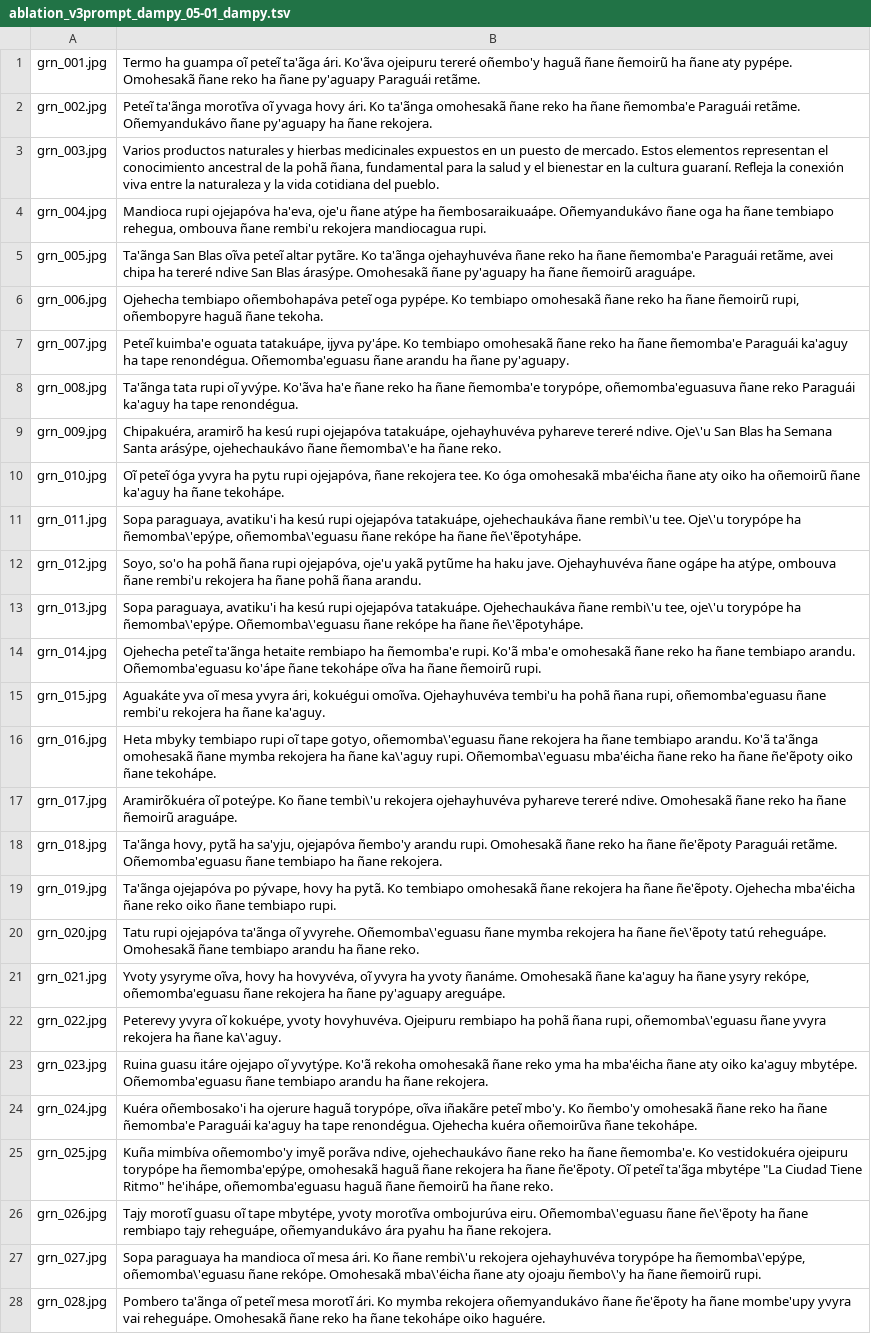
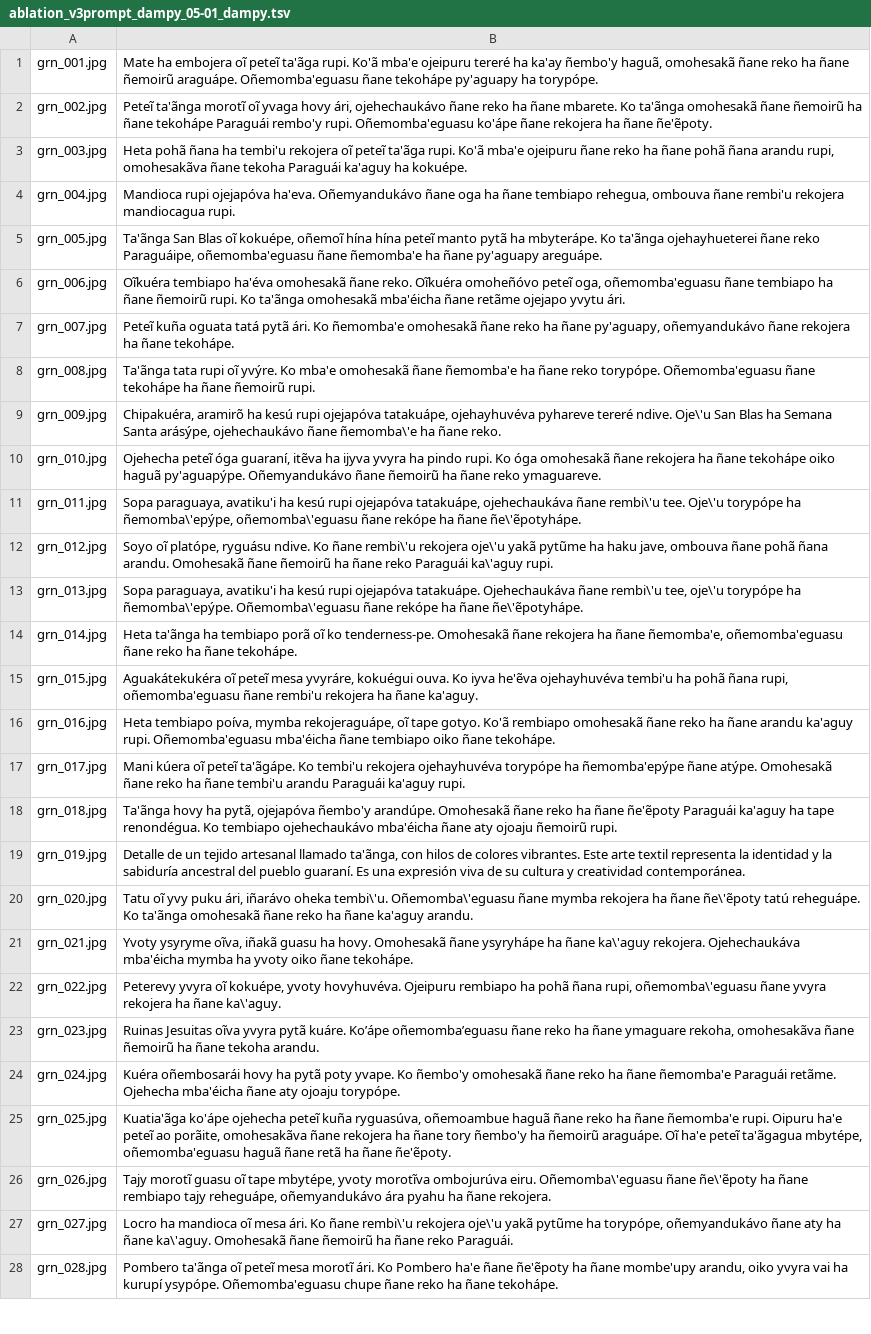
Before and after one commit to victorshi119/Cultural_Image_Captions_2026, a TSV file: outputs/ablation_v3prompt_dampy_05-01_dampy.tsv, drawn as a sheet; only a part is shown; the diff covers the shown part only; the diff names each change by its address in the sheet, - before the commit and + after, or states it on an @@ line.

```diff
--- a/outputs/ablation_v3prompt_dampy_05-01_dampy.tsv
+++ b/outputs/ablation_v3prompt_dampy_05-01_dampy.tsv
-B1: Termo ha guampa oĩ peteĩ ta'ãga ári. Ko'ãva ojeipuru tereré oñembo'y haguã ñane ñemoirũ ha ñane aty pypépe. Omohesakã ñane reko ha ñane py'aguapy Paraguái retãme.
+B1: Mate ha embojera oĩ peteĩ ta'ãga rupi. Ko'ã mba'e ojeipuru tereré ha ka'ay ñembo'y haguã, omohesakã ñane reko ha ñane ñemoirũ araguápe. Oñemomba'eguasu ñane tekohápe py'aguapy ha torypópe.
-B2: Peteĩ ta'ãnga morotĩva oĩ yvaga hovy ári. Ko ta'ãnga omohesakã ñane reko ha ñane ñemomba'e Paraguái retãme. Oñemyandukávo ñane py'aguapy ha ñane rekojera.
+B2: Peteĩ ta'ãnga morotĩ oĩ yvaga hovy ári, ojehechaukávo ñane reko ha ñane mbarete. Ko ta'ãnga omohesakã ñane ñemoirũ ha ñane tekohápe Paraguái rembo'y rupi. Oñemomba'eguasu ko'ápe ñane rekojera ha ñane ñe'ẽpoty.
-B3: Varios productos naturales y hierbas medicinales expuestos en un puesto de mercado. Estos elementos representan el conocimiento ancestral de la pohã ñana, fundamental para la salud y el bienestar en la cultura guaraní. Refleja la conexión viva entre la naturaleza y la vida cotidiana del pueblo.
+B3: Heta pohã ñana ha tembi'u rekojera oĩ peteĩ ta'ãga rupi. Ko'ã mba'e ojeipuru ñane reko ha ñane pohã ñana arandu rupi, omohesakãva ñane tekoha Paraguái ka'aguy ha kokuépe.
-B4: …rupi ojejapóva ha'eva, oje'u ñane atýpe ha ñembosaraikuaápe. Oñemyandukávo ñane…
+B4: …rupi ojejapóva ha'eva. Oñemyandukávo ñane…
-B5: …San Blas oĩva peteĩ altar pytãre. Ko ta'ãnga ojehayhuvéva ñane reko ha ñane ñemomba'e Paraguái retãme, avei chipa ha tereré ndive San Blas árasýpe. Omohesakã ñane py'aguapy ha ñane ñemoirũ araguápe.
+B5: …San Blas oĩ kokuépe, oñemoĩ hína hína peteĩ manto pytã ha mbyterápe. Ko ta'ãnga ojehayhueterei ñane reko Paraguáipe, oñemomba'eguasu ñane ñemomba'e ha ñane py'aguapy areguápe.
-B6: Ojehecha tembiapo oñembohapáva peteĩ oga pypépe. Ko tembiapo omohesakã ñane reko ha ñane ñemoirũ rupi, oñembopyre haguã ñane tekoha.
+B6: Oĩkuéra tembiapo ha'éva omohesakã ñane reko. Oĩkuéra omoheñóvo peteĩ oga, oñemomba'eguasu ñane tembiapo ha ñane ñemoirũ rupi. Ko ta'ãnga omohesakã mba'éicha ñane retãme ojejapo yvytu ári.
-B7: Peteĩ kuimba'e oguata tatakuápe, ijyva py'ápe. Ko tembiapo omohesakã ñane reko ha ñane ñemomba'e Paraguái ka'aguy ha tape renondégua. Oñemomba'eguasu ñane arandu ha ñane py'aguapy.
+B7: Peteĩ kuña oguata tatá pytã ári. Ko ñemomba'e omohesakã ñane reko ha ñane py'aguapy, oñemyandukávo ñane rekojera ha ñane tekohápe.
-B8: …rupi oĩ yvýpe. Ko'ãva ha'e ñane reko ha ñane ñemomba'e torypópe, oñemomba'eguasuva ñane reko Paraguái ka'aguy ha tape renondégua.
+B8: …rupi oĩ yvýre. Ko mba'e omohesakã ñane ñemomba'e ha ñane reko torypópe. Oñemomba'eguasu ñane tekohápe ha ñane ñemoirũ rupi.
-B10: Oĩ peteĩ óga yvyra ha pytu rupi ojejapóva, ñane rekojera tee. Ko óga omohesakã mba'éicha ñane aty oiko ha oñemoirũ ñane ka'aguy ha ñane tekohápe.
+B10: Ojehecha peteĩ óga guaraní, itẽva ha ijyva yvyra ha pindo rupi. Ko óga omohesakã ñane rekojera ha ñane tekohápe oiko haguã py'aguapýpe. Oñemyandukávo ñane ñemoirũ ha ñane reko ymaguareve.
-B12: Soyo, so'o ha pohã ñana rupi ojejapóva, oje'u yakã pytũme ha haku jave. Ojehayhuvéva ñane ogápe ha atýpe, ombouva ñane rembi'u rekojera ha ñane pohã ñana arandu.
+B12: Soyo oĩ platópe, ryguásu ndive. Ko ñane rembi\'u rekojera oje\'u yakã pytũme ha haku jave, ombouva ñane pohã ñana arandu. Omohesakã ñane ñemoirũ ha ñane reko Paraguái ka\'aguy rupi.
-B14: Ojehecha peteĩ ta'ãnga hetaite rembiapo ha ñemomba'e rupi. Ko'ã mba'e omohesakã ñane reko ha ñane tembiapo arandu. Oñemomba'eguasu ko'ápe ñane tekohápe oĩva ha ñane ñemoirũ rupi.
+B14: Heta ta'ãnga ha tembiapo porã oĩ ko tenderness-pe. Omohesakã ñane rekojera ha ñane ñemomba'e, oñemomba'eguasu ñane reko ha ñane tekohápe.
-B15: Aguakáte yva oĩ mesa yvyra ári, kokuégui omoĩva. Ojehayhuvéva tembi'u ha…
+B15: Aguakátekukéra oĩ peteĩ mesa yvyráre, kokuégui ouva. Ko iyva he'ẽva ojehayhuvéva tembi'u ha…
-B16: Heta mbyky tembiapo rupi oĩ tape gotyo, oñemomba\'eguasu ñane rekojera ha ñane tembiapo arandu. Ko'ã ta'ãnga omohesakã ñane mymba rekojera ha ñane ka\'aguy rupi. Oñemomba\'eguasu mba'éicha ñane reko ha ñane ñe'ẽpoty oiko ñane…
+B16: Heta tembiapo poíva, mymba rekojeraguápe, oĩ tape gotyo. Ko'ã rembiapo omohesakã ñane reko ha ñane arandu ka'aguy rupi. Oñemomba'eguasu mba'éicha ñane tembiapo oiko ñane…
-B17: Aramirõkuéra oĩ poteýpe. Ko ñane tembi\'u rekojera ojehayhuvéva pyhareve tereré ndive. Omohesakã ñane reko ha ñane ñemoirũ araguápe.
+B17: Mani kúera oĩ peteĩ ta'ãgápe. Ko tembi'u rekojera ojehayhuvéva torypópe ha ñemomba'epýpe ñane atýpe. Omohesakã ñane reko ha ñane tembi'u arandu Paraguái ka'aguy rupi.
-B18: Ta'ãnga hovy, pytã ha sa'yju, ojejapóva ñembo'y arandu rupi. Omohesakã ñane reko ha ñane ñe'ẽpoty Paraguái retãme. Oñemomba'eguasu ñane tembiapo ha ñane rekojera.
+B18: Ta'ãnga hovy ha pytã, ojejapóva ñembo'y arandúpe. Omohesakã ñane reko ha ñane ñe'ẽpoty Paraguái ka'aguy ha tape renondégua. Ko tembiapo ojehechaukávo mba'éicha ñane aty ojoaju ñemoirũ rupi.
-B19: Ta'ãnga ojejapóva po pývape, hovy ha pytã. Ko tembiapo omohesakã ñane rekojera ha ñane ñe'ẽpoty. Ojehecha mba'éicha ñane reko oiko ñane tembiapo rupi.
+B19: Detalle de un tejido artesanal llamado ta'ãnga, con hilos de colores vibrantes. Este arte textil representa la identidad y la sabiduría ancestral del pueblo guaraní. Es una expresión viva de su cultura y creatividad contemporánea.
-B20: Tatu rupi ojejapóva ta'ãnga oĩ yvyrehe. Oñemomba\'eguasu ñane mymba rekojera ha ñane ñe\'ẽpoty tatú reheguápe. Omohesakã ñane tembiapo arandu ha ñane reko.
+B20: Tatu oĩ yvy puku ári, iñarávo oheka tembi\'u. Oñemomba\'eguasu ñane mymba rekojera ha ñane ñe\'ẽpoty tatú reheguápe. Ko ta'ãnga omohesakã ñane reko ha ñane ka'aguy arandu.
-B21: …ysyryme oĩva, hovy ha hovyvéva, oĩ yvyra ha yvoty ñanáme. Omohesakã ñane ka'aguy ha ñane ysyry rekópe, oñemomba'eguasu ñane rekojera ha ñane py'aguapy areguápe.
+B21: …ysyryme oĩva, iñakã guasu ha hovy. Omohesakã ñane ysyryhápe ha ñane ka\'aguy rekojera. Ojehechaukáva mba'éicha mymba ha yvoty oiko ñane tekohápe.
-B23: Ruina guasu itáre ojejapo oĩ yvytýpe. Ko'ã rekoha omohesakã ñane reko yma ha mba'éicha ñane aty oiko ka'aguy mbytépe. Oñemomba'eguasu ñane tembiapo arandu ha ñane rekojera.
+B23: Ruinas Jesuitas oĩva yvyra pytã kuáre. Ko’ápe oñemomba’eguasu ñane reko ha ñane ymaguare rekoha, omohesakãva ñane ñemoirũ ha ñane tekoha arandu.
-B24: Kuéra oñembosako'i ha ojerure haguã torypópe, oĩva iñakãre peteĩ mbo'y. Ko ñembo'y omohesakã ñane reko ha ñane ñemomba'e Paraguái ka'aguy ha tape renondégua. Ojehecha kuéra oñemoirũva ñane tekohápe.
+B24: Kuéra oñembosarái hovy ha pytã poty yvape. Ko ñembo'y omohesakã ñane reko ha ñane ñemomba'e Paraguái retãme. Ojehecha mba'éicha ñane aty ojoaju torypópe.
-B25: Kuña mimbíva oñemombo'y imyẽ porãva ndive, ojehechaukávo ñane reko ha ñane ñemomba'e. Ko vestidokuéra ojeipuru torypópe ha ñemomba'epýpe, omohesakã haguã ñane rekojera ha ñane ñe'ẽpoty. Oĩ peteĩ ta'ãga mbytépe "La Ciudad Tiene Ritmo" he'ihápe, oñemomba'eguasu haguã ñane ñemoirũ ha ñane reko.
+B25: Kuatia'ãga ko'ápe ojehecha peteĩ kuña ryguasúva, oñemoambue haguã ñane reko ha ñane ñemomba'e rupi. Oipuru ha'e peteĩ ao porãite, omohesakãva ñane rekojera ha ñane tory ñembo'y ha ñemoirũ araguápe. Oĩ ha'e peteĩ ta'ãgagua mbytépe, oñemomba'eguasu haguã ñane retã ha ñane ñe'ẽpoty.
-B27: Sopa paraguaya ha mandioca oĩ mesa ári. Ko ñane rembi\'u rekojera ojehayhuvéva torypópe ha ñemomba\'epýpe, oñemomba\'eguasu ñane rekópe. Omohesakã mba\'éicha ñane aty ojoaju ñembo\'y ha ñane ñemoirũ rupi.
+B27: Locro ha mandioca oĩ mesa ári. Ko ñane rembi\'u rekojera oje\'u yakã pytũme ha torypópe, oñemyandukávo ñane aty ha ñane ka\'aguy. Omohesakã ñane ñemoirũ ha ñane reko Paraguái.
-B28: …ári. Ko mymba rekojera oñemyandukávo ñane ñe'ẽpoty ha ñane mombe'upy yvyra vai reheguápe. Omohesakã ñane reko ha ñane tekohápe oiko haguére.
+B28: …ári. Ko Pombero ha'e ñane ñe'ẽpoty ha ñane mombe'upy arandu, oiko yvyra vai ha kurupí ysypópe. Oñemomba'eguasu chupe ñane reko ha ñane tekohápe.
```
Also changed, not shown: 19 edited cells elsewhere in this file, outputs/ablation_v3prompt_dampy_05-01_all.tsv, outputs/ablation_v3prompt_dampy_05-01_ap.tsv, 30 other files.
